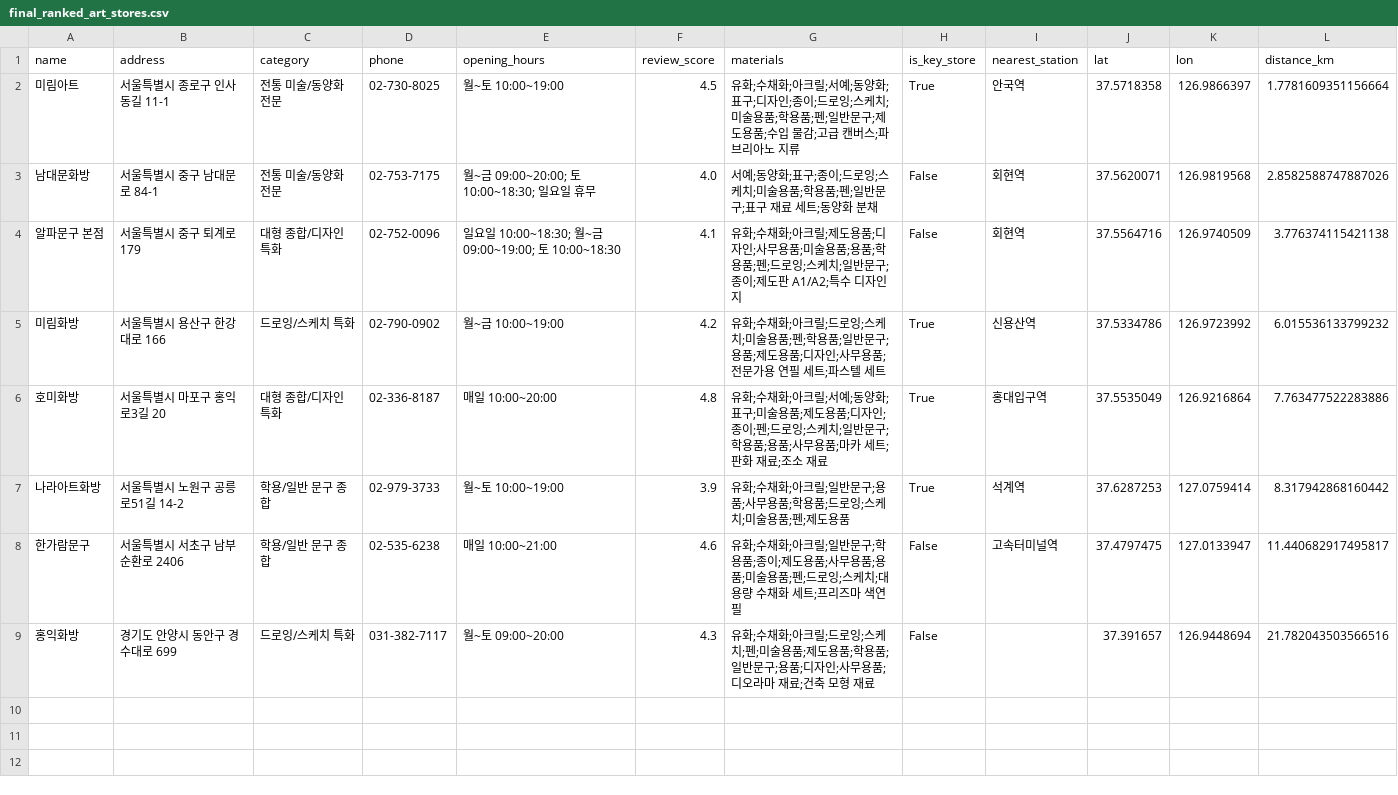
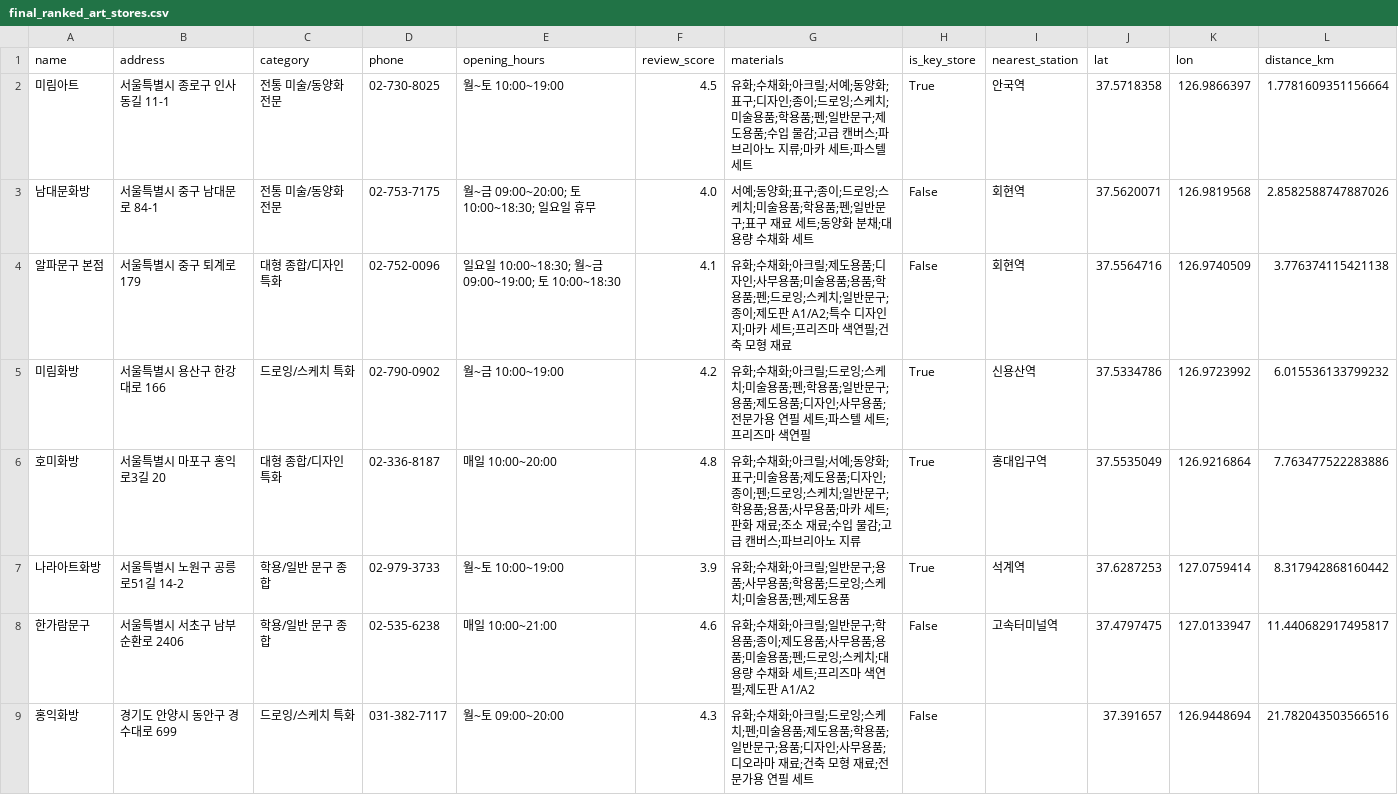
Before and after one commit to skku1398-bot/Art_Store_App_Project, a CSV file: final_ranked_art_stores.csv, drawn as a sheet.

Commit message:
Update final_ranked_art_stores.csv

```diff
--- a/final_ranked_art_stores.csv
+++ b/final_ranked_art_stores.csv
@@ -1,9 +1,9 @@
 name,address,category,phone,opening_hours,review_score,materials,is_key_store,nearest_station,lat,lon,distance_km
-미림아트,서울특별시 종로구 인사동길 11-1,전통 미술/동양화 전문,02-730-8025,월~토 10:00~19:00,4.5,유화;수채화;아크릴;서예;동양화;표구;디자인;종이;드로잉;스케치;미술용품;학용품;펜;일반문구;제도용품;수입 물감;고급 캔버스;파브리아노 지류,True,안국역,37.5718358,126.9866397,1.7781609351156664
-남대문화방,서울특별시 중구 남대문로 84-1,전통 미술/동양화 전문,02-753-7175,월~금 09:00~20:00; 토 10:00~18:30; 일요일 휴무,4.0,서예;동양화;표구;종이;드로잉;스케치;미술용품;학용품;펜;일반문구;표구 재료 세트;동양화 분채,False,회현역,37.5620071,126.9819568,2.8582588747887026
-알파문구 본점,서울특별시 중구 퇴계로 179,대형 종합/디자인 특화,02-752-0096,일요일 10:00~18:30; 월~금 09:00~19:00; 토 10:00~18:30,4.1,유화;수채화;아크릴;제도용품;디자인;사무용품;미술용품;용품;학용품;펜;드로잉;스케치;일반문구;종이;제도판 A1/A2;특수 디자인지,False,회현역,37.5564716,126.9740509,3.776374115421138
-미림화방,서울특별시 용산구 한강대로 166,드로잉/스케치 특화,02-790-0902,월~금 10:00~19:00,4.2,유화;수채화;아크릴;드로잉;스케치;미술용품;펜;학용품;일반문구;용품;제도용품;디자인;사무용품;전문가용 연필 세트;파스텔 세트,True,신용산역,37.5334786,126.9723992,6.015536133799232
-호미화방,서울특별시 마포구 홍익로3길 20,대형 종합/디자인 특화,02-336-8187,매일 10:00~20:00,4.8,유화;수채화;아크릴;서예;동양화;표구;미술용품;제도용품;디자인;종이;펜;드로잉;스케치;일반문구;학용품;용품;사무용품;마카 세트;판화 재료;조소 재료,True,홍대입구역,37.5535049,126.9216864,7.763477522283886
+미림아트,서울특별시 종로구 인사동길 11-1,전통 미술/동양화 전문,02-730-8025,월~토 10:00~19:00,4.5,유화;수채화;아크릴;서예;동양화;표구;디자인;종이;드로잉;스케치;미술용품;학용품;펜;일반문구;제도용품;수입 물감;고급 캔버스;파브리아노 지류;마카 세트;파스텔 세트,True,안국역,37.5718358,126.9866397,1.7781609351156664
+남대문화방,서울특별시 중구 남대문로 84-1,전통 미술/동양화 전문,02-753-7175,월~금 09:00~20:00; 토 10:00~18:30; 일요일 휴무,4.0,서예;동양화;표구;종이;드로잉;스케치;미술용품;학용품;펜;일반문구;표구 재료 세트;동양화 분채;대용량 수채화 세트,False,회현역,37.5620071,126.9819568,2.8582588747887026
+알파문구 본점,서울특별시 중구 퇴계로 179,대형 종합/디자인 특화,02-752-0096,일요일 10:00~18:30; 월~금 09:00~19:00; 토 10:00~18:30,4.1,유화;수채화;아크릴;제도용품;디자인;사무용품;미술용품;용품;학용품;펜;드로잉;스케치;일반문구;종이;제도판 A1/A2;특수 디자인지;마카 세트;프리즈마 색연필;건축 모형 재료,False,회현역,37.5564716,126.9740509,3.776374115421138
+미림화방,서울특별시 용산구 한강대로 166,드로잉/스케치 특화,02-790-0902,월~금 10:00~19:00,4.2,유화;수채화;아크릴;드로잉;스케치;미술용품;펜;학용품;일반문구;용품;제도용품;디자인;사무용품;전문가용 연필 세트;파스텔 세트;프리즈마 색연필,True,신용산역,37.5334786,126.9723992,6.015536133799232
+호미화방,서울특별시 마포구 홍익로3길 20,대형 종합/디자인 특화,02-336-8187,매일 10:00~20:00,4.8,유화;수채화;아크릴;서예;동양화;표구;미술용품;제도용품;디자인;종이;펜;드로잉;스케치;일반문구;학용품;용품;사무용품;마카 세트;판화 재료;조소 재료;수입 물감;고급 캔버스;파브리아노 지류,True,홍대입구역,37.5535049,126.9216864,7.763477522283886
 나라아트화방,서울특별시 노원구 공릉로51길 14-2,학용/일반 문구 종합,02-979-3733,월~토 10:00~19:00,3.9,유화;수채화;아크릴;일반문구;용품;사무용품;학용품;드로잉;스케치;미술용품;펜;제도용품,True,석계역,37.6287253,127.0759414,8.317942868160442
-한가람문구,서울특별시 서초구 남부순환로 2406,학용/일반 문구 종합,02-535-6238,매일 10:00~21:00,4.6,유화;수채화;아크릴;일반문구;학용품;종이;제도용품;사무용품;용품;미술용품;펜;드로잉;스케치;대용량 수채화 세트;프리즈마 색연필,False,고속터미널역,37.4797475,127.0133947,11.440682917495817
-홍익화방,경기도 안양시 동안구 경수대로 699,드로잉/스케치 특화,031-382-7117,월~토 09:00~20:00,4.3,유화;수채화;아크릴;드로잉;스케치;펜;미술용품;제도용품;학용품;일반문구;용품;디자인;사무용품;디오라마 재료;건축 모형 재료,False,,37.391657,126.9448694,21.782043503566516
+한가람문구,서울특별시 서초구 남부순환로 2406,학용/일반 문구 종합,02-535-6238,매일 10:00~21:00,4.6,유화;수채화;아크릴;일반문구;학용품;종이;제도용품;사무용품;용품;미술용품;펜;드로잉;스케치;대용량 수채화 세트;프리즈마 색연필;제도판 A1/A2,False,고속터미널역,37.4797475,127.0133947,11.440682917495817
+홍익화방,경기도 안양시 동안구 경수대로 699,드로잉/스케치 특화,031-382-7117,월~토 09:00~20:00,4.3,유화;수채화;아크릴;드로잉;스케치;펜;미술용품;제도용품;학용품;일반문구;용품;디자인;사무용품;디오라마 재료;건축 모형 재료;전문가용 연필 세트,False,,37.391657,126.9448694,21.782043503566516
```
